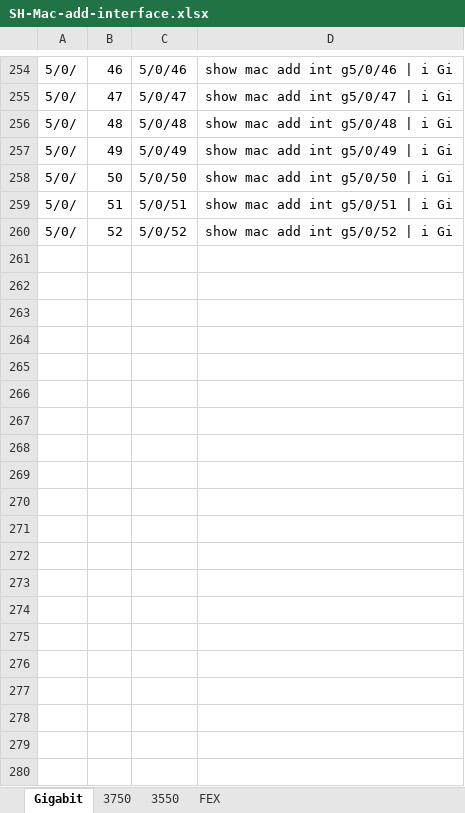
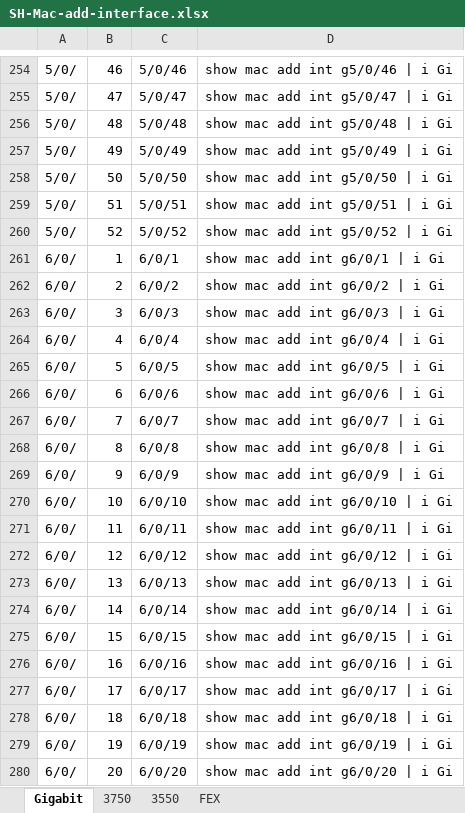
Before and after one commit to rikosintie/MAC2Manuf, an Excel workbook: SH-Mac-add-interface.xlsx, sheet Gigabit, drawn as a sheet; only a part is shown, gaps mark what is left out; values as stored, in another font and other column widths than the file's, no borders; the diff covers the shown part only; the diff names each change by its address in the sheet, - before the commit and + after, or states it on an @@ line.

```diff
--- a/SH-Mac-add-interface.xlsx (sheet Gigabit)
+++ b/SH-Mac-add-interface.xlsx (sheet Gigabit)
+row 261: 6/0/ | 1 | 6/0/1 | show mac add int g6/0/1 | i Gi
+row 262: 6/0/ | 2 | 6/0/2 | show mac add int g6/0/2 | i Gi
+row 263: 6/0/ | 3 | 6/0/3 | show mac add int g6/0/3 | i Gi
+row 264: 6/0/ | 4 | 6/0/4 | show mac add int g6/0/4 | i Gi
+row 265: 6/0/ | 5 | 6/0/5 | show mac add int g6/0/5 | i Gi
+row 266: 6/0/ | 6 | 6/0/6 | show mac add int g6/0/6 | i Gi
+row 267: 6/0/ | 7 | 6/0/7 | show mac add int g6/0/7 | i Gi
+row 268: 6/0/ | 8 | 6/0/8 | show mac add int g6/0/8 | i Gi
+row 269: 6/0/ | 9 | 6/0/9 | show mac add int g6/0/9 | i Gi
+row 270: 6/0/ | 10 | 6/0/10 | show mac add int g6/0/10 | i Gi
+row 271: 6/0/ | 11 | 6/0/11 | show mac add int g6/0/11 | i Gi
+row 272: 6/0/ | 12 | 6/0/12 | show mac add int g6/0/12 | i Gi
+row 273: 6/0/ | 13 | 6/0/13 | show mac add int g6/0/13 | i Gi
+row 274: 6/0/ | 14 | 6/0/14 | show mac add int g6/0/14 | i Gi
+row 275: 6/0/ | 15 | 6/0/15 | show mac add int g6/0/15 | i Gi
+row 276: 6/0/ | 16 | 6/0/16 | show mac add int g6/0/16 | i Gi
+row 277: 6/0/ | 17 | 6/0/17 | show mac add int g6/0/17 | i Gi
+row 278: 6/0/ | 18 | 6/0/18 | show mac add int g6/0/18 | i Gi
+row 279: 6/0/ | 19 | 6/0/19 | show mac add int g6/0/19 | i Gi
+row 280: 6/0/ | 20 | 6/0/20 | show mac add int g6/0/20 | i Gi
```
Also changed, not shown: 32 added rows elsewhere in this sheet, sheet FEX, formulas that keep their value.
